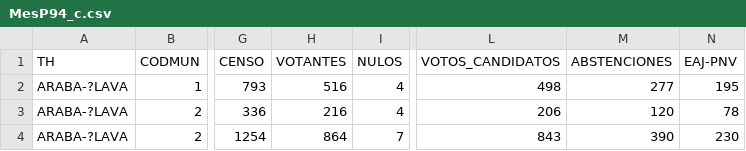
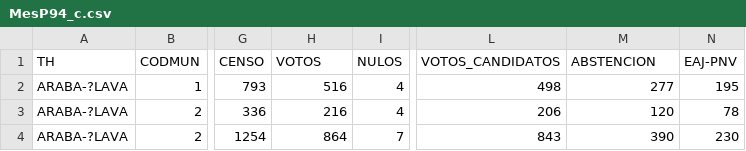
Before and after one commit to LNDF/BigDataProyectoFinal, a CSV file: data/MesP94_c.csv, drawn as a sheet; only a part is shown, gaps mark what is left out; the diff names each change by its address in the sheet, - before the commit and + after, or states it on an @@ line.

```diff
--- a/data/MesP94_c.csv
+++ b/data/MesP94_c.csv
-H1: VOTANTES
+H1: VOTOS
-M1: ABSTENCIONES
+M1: ABSTENCION
```
Also changed, not shown: data/MesP01_c.csv, data/MesP05_c.csv, 6 other files.
